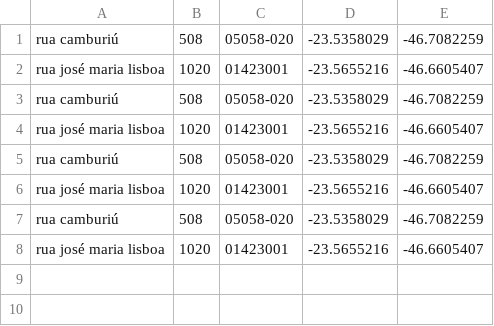
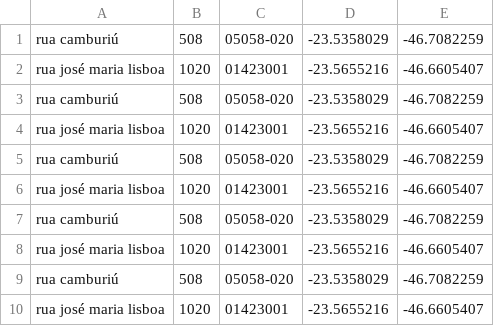
Before and after one commit to GeoXPerience/geoxp, a CSV file: geoxp/test_files/output.csv (was test_files/output.csv), drawn as a sheet.

Commit message:
Correct test_files location

```diff
--- a/test_files/output.csv
+++ b/geoxp/test_files/output.csv
@@ -8 +8,3 @@ rua camburiú; 508; 05058-020;-23.5358029;-46.7082259
 rua josé maria lisboa; 1020; 01423001;-23.5655216;-46.6605407
+rua camburiú; 508; 05058-020;-23.5358029;-46.7082259
+rua josé maria lisboa; 1020; 01423001;-23.5655216;-46.6605407
```
Also changed, not shown: 3 other files.
